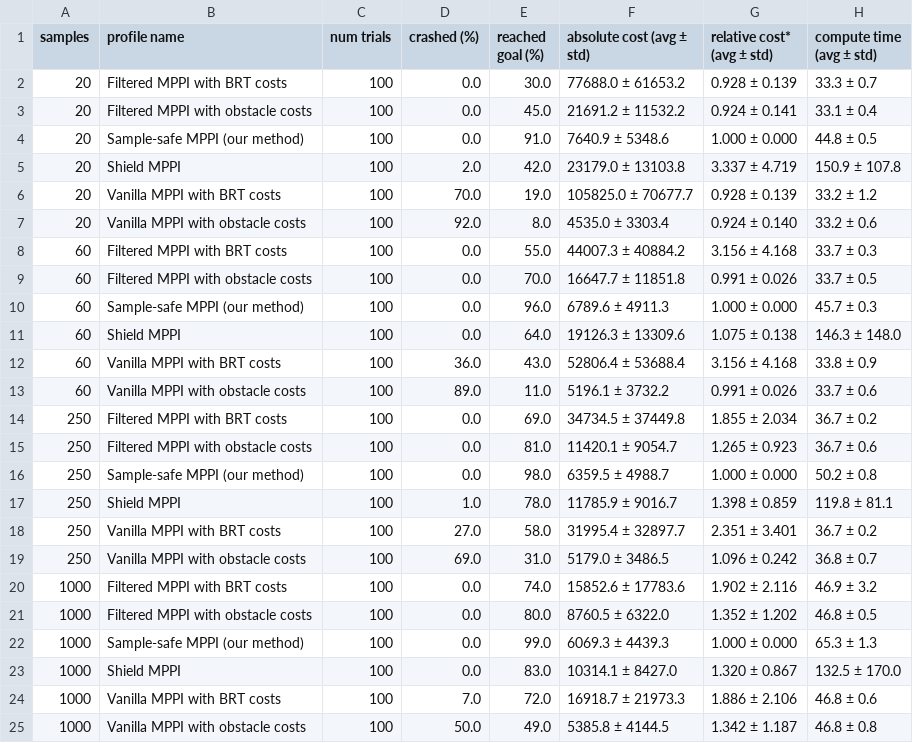
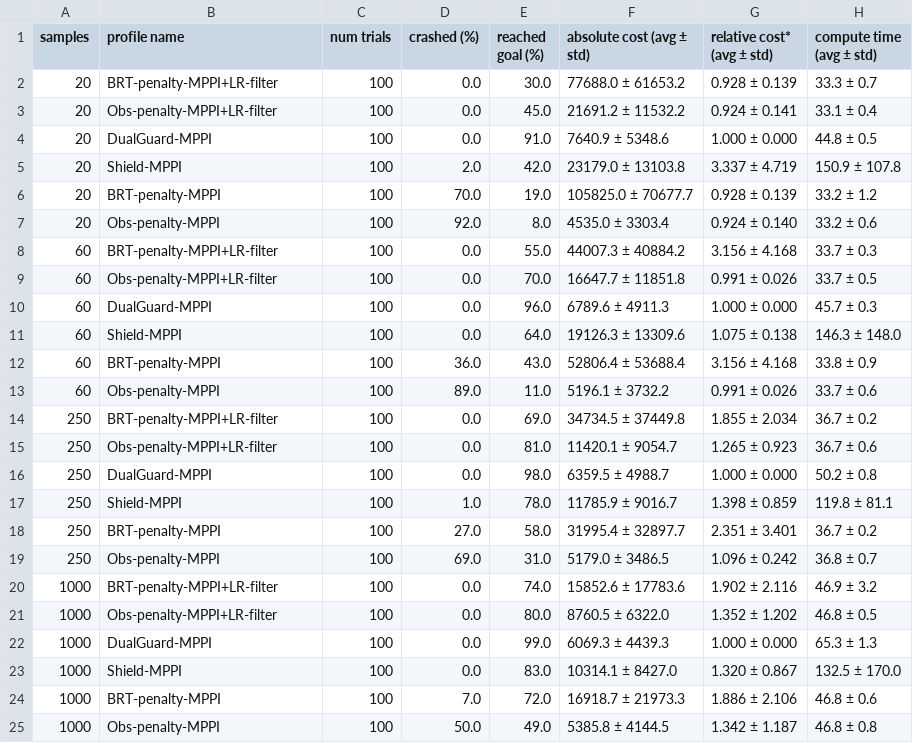
Before and after one commit to luke-raus/DualGuard-MPPI, a CSV file: MPPI-with-reachability/experiments_nov_6_no_lookahead/_stats/exp_stats.csv, drawn as a sheet.

Commit message:
Finalize controller names

```diff
--- a/MPPI-with-reachability/experiments_nov_6_no_lookahead/_stats/exp_stats.csv
+++ b/MPPI-with-reachability/experiments_nov_6_no_lookahead/_stats/exp_stats.csv
@@ -1,25 +1,25 @@
 samples,profile name,num trials,crashed (%),reached goal (%),absolute cost (avg ± std),relative cost* (avg ± std),compute time (avg ± std)
-20,Filtered MPPI with BRT costs,100,0.0,30.0,77688.0 ± 61653.2,0.928 ± 0.139,33.3 ± 0.7
-20,Filtered MPPI with obstacle costs,100,0.0,45.0,21691.2 ± 11532.2,0.924 ± 0.141,33.1 ± 0.4
-20,Sample-safe MPPI (our method),100,0.0,91.0,7640.9 ± 5348.6,1.000 ± 0.000,44.8 ± 0.5
-20,Shield MPPI,100,2.0,42.0,23179.0 ± 13103.8,3.337 ± 4.719,150.9 ± 107.8
-20,Vanilla MPPI with BRT costs,100,70.0,19.0,105825.0 ± 70677.7,0.928 ± 0.139,33.2 ± 1.2
-20,Vanilla MPPI with obstacle costs,100,92.0,8.0,4535.0 ± 3303.4,0.924 ± 0.140,33.2 ± 0.6
-60,Filtered MPPI with BRT costs,100,0.0,55.0,44007.3 ± 40884.2,3.156 ± 4.168,33.7 ± 0.3
-60,Filtered MPPI with obstacle costs,100,0.0,70.0,16647.7 ± 11851.8,0.991 ± 0.026,33.7 ± 0.5
-60,Sample-safe MPPI (our method),100,0.0,96.0,6789.6 ± 4911.3,1.000 ± 0.000,45.7 ± 0.3
-60,Shield MPPI,100,0.0,64.0,19126.3 ± 13309.6,1.075 ± 0.138,146.3 ± 148.0
-60,Vanilla MPPI with BRT costs,100,36.0,43.0,52806.4 ± 53688.4,3.156 ± 4.168,33.8 ± 0.9
-60,Vanilla MPPI with obstacle costs,100,89.0,11.0,5196.1 ± 3732.2,0.991 ± 0.026,33.7 ± 0.6
-250,Filtered MPPI with BRT costs,100,0.0,69.0,34734.5 ± 37449.8,1.855 ± 2.034,36.7 ± 0.2
-250,Filtered MPPI with obstacle costs,100,0.0,81.0,11420.1 ± 9054.7,1.265 ± 0.923,36.7 ± 0.6
-250,Sample-safe MPPI (our method),100,0.0,98.0,6359.5 ± 4988.7,1.000 ± 0.000,50.2 ± 0.8
-250,Shield MPPI,100,1.0,78.0,11785.9 ± 9016.7,1.398 ± 0.859,119.8 ± 81.1
-250,Vanilla MPPI with BRT costs,100,27.0,58.0,31995.4 ± 32897.7,2.351 ± 3.401,36.7 ± 0.2
-250,Vanilla MPPI with obstacle costs,100,69.0,31.0,5179.0 ± 3486.5,1.096 ± 0.242,36.8 ± 0.7
-1000,Filtered MPPI with BRT costs,100,0.0,74.0,15852.6 ± 17783.6,1.902 ± 2.116,46.9 ± 3.2
-1000,Filtered MPPI with obstacle costs,100,0.0,80.0,8760.5 ± 6322.0,1.352 ± 1.202,46.8 ± 0.5
-1000,Sample-safe MPPI (our method),100,0.0,99.0,6069.3 ± 4439.3,1.000 ± 0.000,65.3 ± 1.3
-1000,Shield MPPI,100,0.0,83.0,10314.1 ± 8427.0,1.320 ± 0.867,132.5 ± 170.0
-1000,Vanilla MPPI with BRT costs,100,7.0,72.0,16918.7 ± 21973.3,1.886 ± 2.106,46.8 ± 0.6
-1000,Vanilla MPPI with obstacle costs,100,50.0,49.0,5385.8 ± 4144.5,1.342 ± 1.187,46.8 ± 0.8
+20,BRT-penalty-MPPI+LR-filter,100,0.0,30.0,77688.0 ± 61653.2,0.928 ± 0.139,33.3 ± 0.7
+20,Obs-penalty-MPPI+LR-filter,100,0.0,45.0,21691.2 ± 11532.2,0.924 ± 0.141,33.1 ± 0.4
+20,DualGuard-MPPI,100,0.0,91.0,7640.9 ± 5348.6,1.000 ± 0.000,44.8 ± 0.5
+20,Shield-MPPI,100,2.0,42.0,23179.0 ± 13103.8,3.337 ± 4.719,150.9 ± 107.8
+20,BRT-penalty-MPPI,100,70.0,19.0,105825.0 ± 70677.7,0.928 ± 0.139,33.2 ± 1.2
+20,Obs-penalty-MPPI,100,92.0,8.0,4535.0 ± 3303.4,0.924 ± 0.140,33.2 ± 0.6
+60,BRT-penalty-MPPI+LR-filter,100,0.0,55.0,44007.3 ± 40884.2,3.156 ± 4.168,33.7 ± 0.3
+60,Obs-penalty-MPPI+LR-filter,100,0.0,70.0,16647.7 ± 11851.8,0.991 ± 0.026,33.7 ± 0.5
+60,DualGuard-MPPI,100,0.0,96.0,6789.6 ± 4911.3,1.000 ± 0.000,45.7 ± 0.3
+60,Shield-MPPI,100,0.0,64.0,19126.3 ± 13309.6,1.075 ± 0.138,146.3 ± 148.0
+60,BRT-penalty-MPPI,100,36.0,43.0,52806.4 ± 53688.4,3.156 ± 4.168,33.8 ± 0.9
+60,Obs-penalty-MPPI,100,89.0,11.0,5196.1 ± 3732.2,0.991 ± 0.026,33.7 ± 0.6
+250,BRT-penalty-MPPI+LR-filter,100,0.0,69.0,34734.5 ± 37449.8,1.855 ± 2.034,36.7 ± 0.2
+250,Obs-penalty-MPPI+LR-filter,100,0.0,81.0,11420.1 ± 9054.7,1.265 ± 0.923,36.7 ± 0.6
+250,DualGuard-MPPI,100,0.0,98.0,6359.5 ± 4988.7,1.000 ± 0.000,50.2 ± 0.8
+250,Shield-MPPI,100,1.0,78.0,11785.9 ± 9016.7,1.398 ± 0.859,119.8 ± 81.1
+250,BRT-penalty-MPPI,100,27.0,58.0,31995.4 ± 32897.7,2.351 ± 3.401,36.7 ± 0.2
+250,Obs-penalty-MPPI,100,69.0,31.0,5179.0 ± 3486.5,1.096 ± 0.242,36.8 ± 0.7
+1000,BRT-penalty-MPPI+LR-filter,100,0.0,74.0,15852.6 ± 17783.6,1.902 ± 2.116,46.9 ± 3.2
+1000,Obs-penalty-MPPI+LR-filter,100,0.0,80.0,8760.5 ± 6322.0,1.352 ± 1.202,46.8 ± 0.5
+1000,DualGuard-MPPI,100,0.0,99.0,6069.3 ± 4439.3,1.000 ± 0.000,65.3 ± 1.3
+1000,Shield-MPPI,100,0.0,83.0,10314.1 ± 8427.0,1.320 ± 0.867,132.5 ± 170.0
+1000,BRT-penalty-MPPI,100,7.0,72.0,16918.7 ± 21973.3,1.886 ± 2.106,46.8 ± 0.6
+1000,Obs-penalty-MPPI,100,50.0,49.0,5385.8 ± 4144.5,1.342 ± 1.187,46.8 ± 0.8
```
Also changed, not shown: 7 other files.
